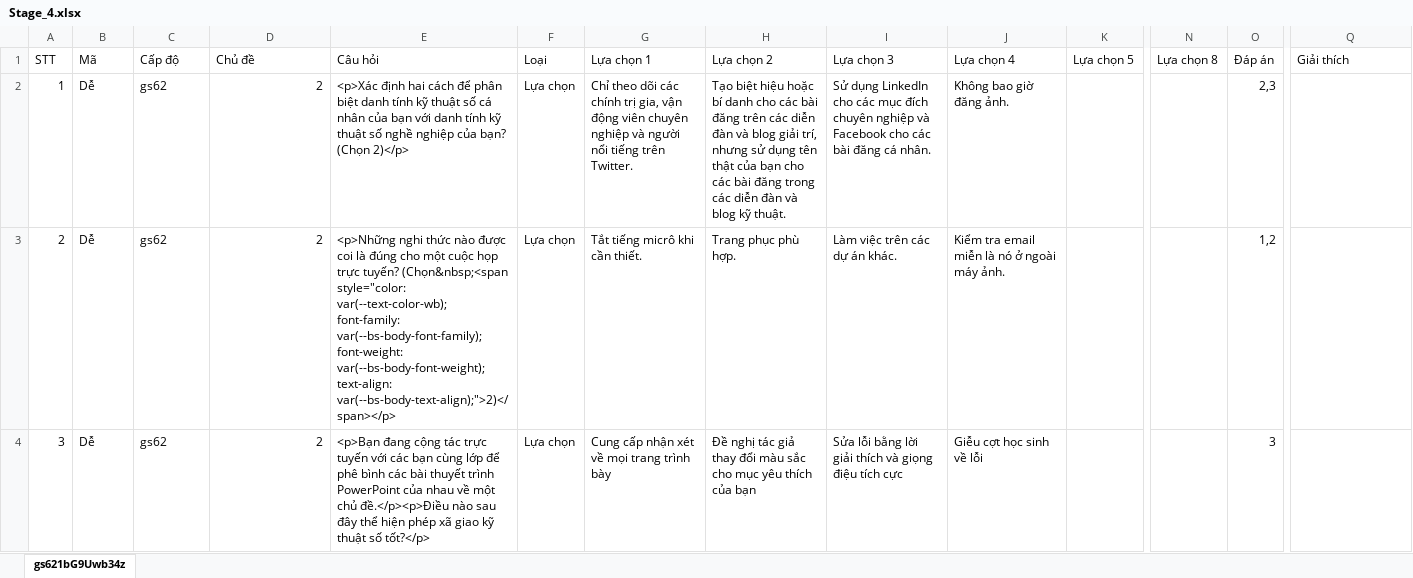
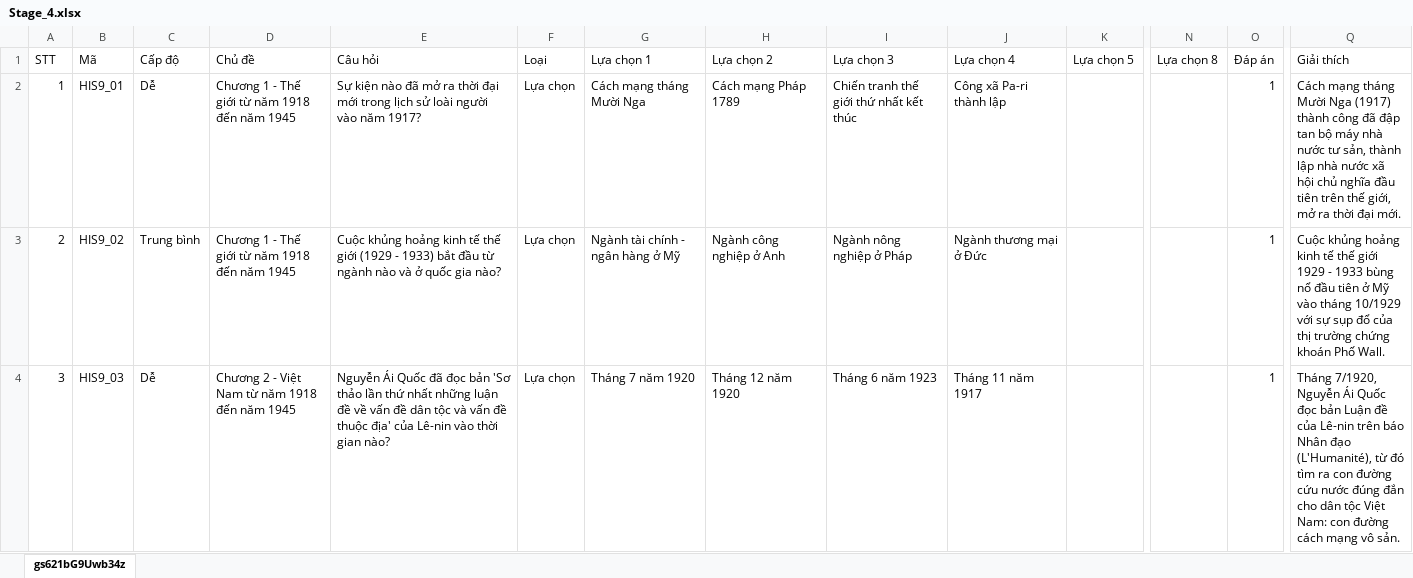
Before and after one commit to hocvachoi/game, an Excel workbook: questions/World4/Stage_4.xlsx, sheet gs621bG9Uwb34z, drawn as a sheet; only a part is shown, gaps mark what is left out; values as stored, in another font and other column widths than the file's, no cell formats; the diff covers the shown part only; the diff names each change by its address in the sheet, - before the commit and + after, or states it on an @@ line.

```diff
--- a/questions/World4/Stage_4.xlsx (sheet gs621bG9Uwb34z)
+++ b/questions/World4/Stage_4.xlsx (sheet gs621bG9Uwb34z)
-B2 (Mã): Dễ
+B2 (Mã): HIS9_01
-C2 (Cấp độ): gs62
+C2 (Cấp độ): Dễ
-D2:D3 (Chủ đề): 2
+D2:D3 (Chủ đề): Chương 1 - Thế giới từ năm 1918 đến năm 1945
-E2 (Câu hỏi): <p>Xác định hai cách để phân biệt danh tính kỹ thuật số cá nhân của bạn với danh tính kỹ thuật số nghề nghiệp của bạn? (Chọn 2)</p>
+E2 (Câu hỏi): Sự kiện nào đã mở ra thời đại mới trong lịch sử loài người vào năm 1917?
-G2 (Lựa chọn 1): Chỉ theo dõi các chính trị gia, vận động viên chuyên nghiệp và người nổi tiếng trên Twitter.
+G2 (Lựa chọn 1): Cách mạng tháng Mười Nga
-H2 (Lựa chọn 2): Tạo biệt hiệu hoặc bí danh cho các bài đăng trên các diễn đàn và blog giải trí, nhưng sử dụng tên thật của bạn cho các bài đăng trong các diễn đàn và blog kỹ thuật.
+H2 (Lựa chọn 2): Cách mạng Pháp 1789
-I2 (Lựa chọn 3): Sử dụng LinkedIn cho các mục đích chuyên nghiệp và Facebook cho các bài đăng cá nhân.
+I2 (Lựa chọn 3): Chiến tranh thế giới thứ nhất kết thúc
-J2 (Lựa chọn 4): Không bao giờ đăng ảnh.
+J2 (Lựa chọn 4): Công xã Pa-ri thành lập
-O2 (Đáp án): 2,3
+O2 (Đáp án): 1
-Q2 (Giải thích): (empty)
+Q2 (Giải thích): Cách mạng tháng Mười Nga (1917) thành công đã đập tan bộ máy nhà nước tư sản, thành lập nhà nước xã hội chủ nghĩa đầu tiên trên thế giới, mở ra thời đại mới.
-B3 (Mã): Dễ
+B3 (Mã): HIS9_02
-C3 (Cấp độ): gs62
+C3 (Cấp độ): Trung bình
-E3 (Câu hỏi): <p>Những nghi thức nào được coi là đúng cho một cuộc họp trực tuyến? (Chọn&nbsp;<span style="color: var(--text-color-wb); font-family: var(--bs-body-font-family); font-weight: var(--bs-body-font-weight); text-align: var(--bs-body-text-align);">2)</span></p>
+E3 (Câu hỏi): Cuộc khủng hoảng kinh tế thế giới (1929 - 1933) bắt đầu từ ngành nào và ở quốc gia nào?
-G3 (Lựa chọn 1): Tắt tiếng micrô khi cần thiết.
+G3 (Lựa chọn 1): Ngành tài chính - ngân hàng ở Mỹ
-H3 (Lựa chọn 2): Trang phục phù hợp.
+H3 (Lựa chọn 2): Ngành công nghiệp ở Anh
-I3 (Lựa chọn 3): Làm việc trên các dự án khác.
+I3 (Lựa chọn 3): Ngành nông nghiệp ở Pháp
-J3 (Lựa chọn 4): Kiểm tra email miễn là nó ở ngoài máy ảnh.
+J3 (Lựa chọn 4): Ngành thương mại ở Đức
-O3 (Đáp án): 1,2
+O3 (Đáp án): 1
-Q3 (Giải thích): (empty)
+Q3 (Giải thích): Cuộc khủng hoảng kinh tế thế giới 1929 - 1933 bùng nổ đầu tiên ở Mỹ vào tháng 10/1929 với sự sụp đổ của thị trường chứng khoán Phố Wall.
-B4 (Mã): Dễ
+B4 (Mã): HIS9_03
-C4 (Cấp độ): gs62
+C4 (Cấp độ): Dễ
-D4 (Chủ đề): 2
+D4 (Chủ đề): Chương 2 - Việt Nam từ năm 1918 đến năm 1945
-E4 (Câu hỏi): <p>Bạn đang cộng tác trực tuyến với các bạn cùng lớp để phê bình các bài thuyết trình PowerPoint của nhau về một chủ đề.</p><p>Điều nào sau đây thể hiện phép xã giao kỹ thuật số tốt?</p>
+E4 (Câu hỏi): Nguyễn Ái Quốc đã đọc bản 'Sơ thảo lần thứ nhất những luận đề về vấn đề dân tộc và vấn đề thuộc địa' của Lê-nin vào thời gian nào?
-G4 (Lựa chọn 1): Cung cấp nhận xét về mọi trang trình bày
+G4 (Lựa chọn 1): Tháng 7 năm 1920
-H4 (Lựa chọn 2): Đề nghị tác giả thay đổi màu sắc cho mục yêu thích của bạn
+H4 (Lựa chọn 2): Tháng 12 năm 1920
-I4 (Lựa chọn 3): Sửa lỗi bằng lời giải thích và giọng điệu tích cực
+I4 (Lựa chọn 3): Tháng 6 năm 1923
-J4 (Lựa chọn 4): Giễu cợt học sinh về lỗi
+J4 (Lựa chọn 4): Tháng 11 năm 1917
-O4 (Đáp án): 3
+O4 (Đáp án): 1
-Q4 (Giải thích): (empty)
+Q4 (Giải thích): Tháng 7/1920, Nguyễn Ái Quốc đọc bản Luận đề của Lê-nin trên báo Nhân đạo (L'Humanité), từ đó tìm ra con đường cứu nước đúng đắn cho dân tộc Việt Nam: con đường cách mạng vô sản.
```
Also changed, not shown: 9 removed rows and 109 edited cells elsewhere in this sheet, cell formats, questions/World4/Dungeon_1.xlsx, questions/World4/Dungeon_2.xlsx, 9 other files.
